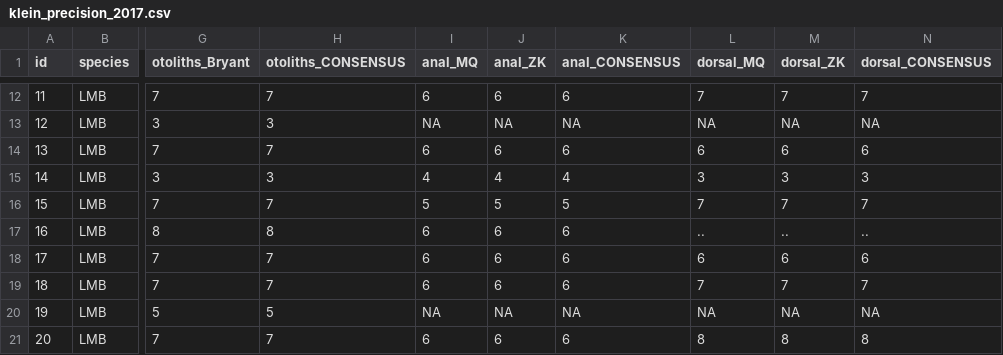
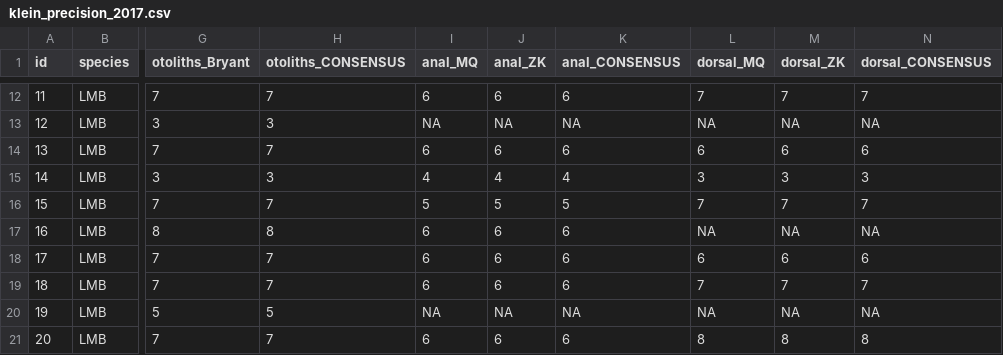
Before and after one commit to droglenc/AgePrecision, a CSV file: data/raw_ageing/klein_precision_2017.csv, drawn as a sheet; only a part is shown, gaps mark what is left out; the diff covers the shown part only; the diff names each change by its address in the sheet, - before the commit and + after, or states it on an @@ line.

```diff
--- a/data/raw_ageing/klein_precision_2017.csv
+++ b/data/raw_ageing/klein_precision_2017.csv
-L17 (dorsal_MQ): ..
+L17 (dorsal_MQ): NA
-M17 (dorsal_ZK): ..
+M17 (dorsal_ZK): NA
-N17 (dorsal_CONSENSUS): ..
+N17 (dorsal_CONSENSUS): NA
```
Also changed, not shown: 18 edited cells elsewhere in this file, data/raw_ageing/blackwell_assessment_2016.csv, data/raw_ageing/dembkowski_walleye_2017.csv, 53 other files.
